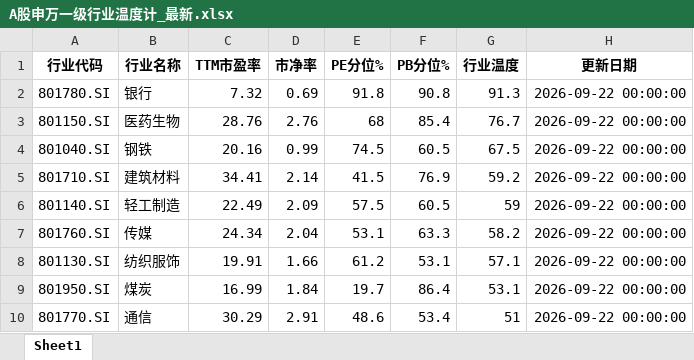
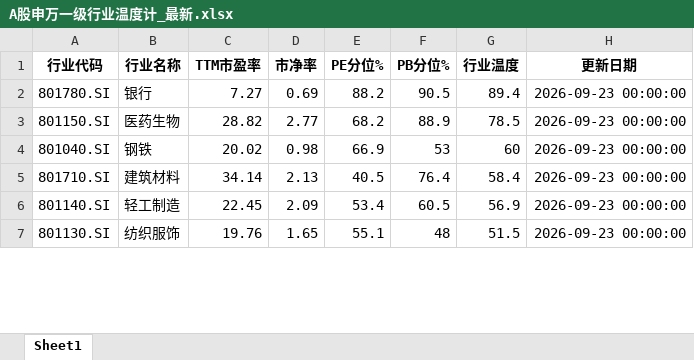
Before and after one commit to qimingqianxing/market-report, an Excel workbook: A股申万一级行业温度计_最新.xlsx, sheet Sheet1, drawn as a sheet; only a part is shown; values as stored, in another font and other column widths than the file's, no borders; removed rows and columns are numbered as before the commit, all else as after; the diff covers the shown part only; the diff names each change by its address in the sheet, - before the commit and + after, or states it on an @@ line.

```diff
--- a/A股申万一级行业温度计_最新.xlsx (sheet Sheet1)
+++ b/A股申万一级行业温度计_最新.xlsx (sheet Sheet1)
-C2 (TTM市盈率): 7.32
+C2 (TTM市盈率): 7.27
-E2 (PE分位%): 91.8
+E2 (PE分位%): 88.2
-F2 (PB分位%): 90.8
+F2 (PB分位%): 90.5
-G2 (行业温度): 91.3
+G2 (行业温度): 89.4
-H2:H6 (更新日期): 2026-09-22 00:00:00
+H2:H6 (更新日期): 2026-09-23 00:00:00
-C3 (TTM市盈率): 28.76
+C3 (TTM市盈率): 28.82
-D3 (市净率): 2.76
+D3 (市净率): 2.77
-E3 (PE分位%): 68
+E3 (PE分位%): 68.2
-F3 (PB分位%): 85.4
+F3 (PB分位%): 88.9
-G3 (行业温度): 76.7
+G3 (行业温度): 78.5
-C4 (TTM市盈率): 20.16
+C4 (TTM市盈率): 20.02
-D4 (市净率): 0.99
+D4 (市净率): 0.98
-E4 (PE分位%): 74.5
+E4 (PE分位%): 66.9
-F4 (PB分位%): 60.5
+F4 (PB分位%): 53
-G4 (行业温度): 67.5
+G4 (行业温度): 60
-C5 (TTM市盈率): 34.41
+C5 (TTM市盈率): 34.14
-D5 (市净率): 2.14
+D5 (市净率): 2.13
-E5 (PE分位%): 41.5
+E5 (PE分位%): 40.5
-F5 (PB分位%): 76.9
+F5 (PB分位%): 76.4
-G5 (行业温度): 59.2
+G5 (行业温度): 58.4
-C6 (TTM市盈率): 22.49
+C6 (TTM市盈率): 22.45
-E6 (PE分位%): 57.5
+E6 (PE分位%): 53.4
-G6 (行业温度): 59
+G6 (行业温度): 56.9
-row 7: 801760.SI | 传媒 | 24.34 | 2.04 | 53.1 | 63.3 | 58.2 | 2026-09-22 00:00:00
-C7 (TTM市盈率): 19.91
+C7 (TTM市盈率): 19.76
-D7 (市净率): 1.66
+D7 (市净率): 1.65
-E7 (PE分位%): 61.2
+E7 (PE分位%): 55.1
-F7 (PB分位%): 53.1
+F7 (PB分位%): 48
-G7 (行业温度): 57.1
+G7 (行业温度): 51.5
-H7 (更新日期): 2026-09-22 00:00:00
+H7 (更新日期): 2026-09-23 00:00:00
-row 9: 801950.SI | 煤炭 | 16.99 | 1.84 | 19.7 | 86.4 | 53.1 | 2026-09-22 00:00:00
-row 10: 801770.SI | 通信 | 30.29 | 2.91 | 48.6 | 53.4 | 51 | 2026-09-22 00:00:00
```
Also changed, not shown: 12 added rows, 9 removed rows and 68 edited cells elsewhere in this sheet, 9 other files.
